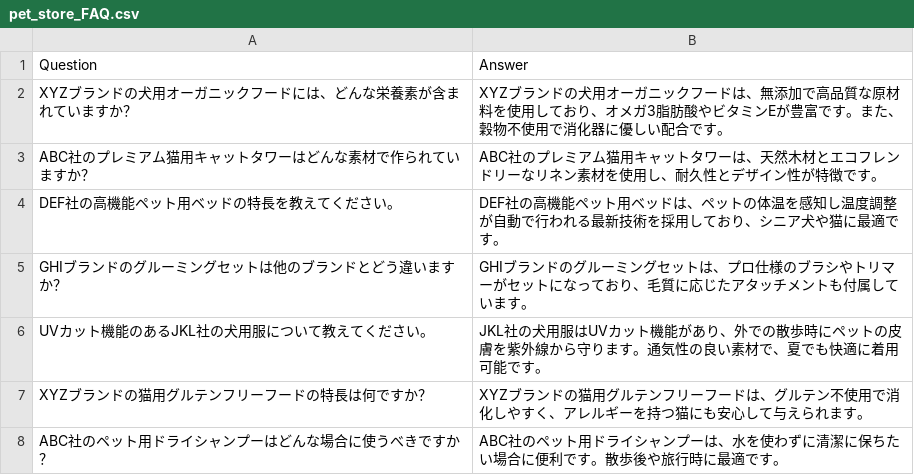
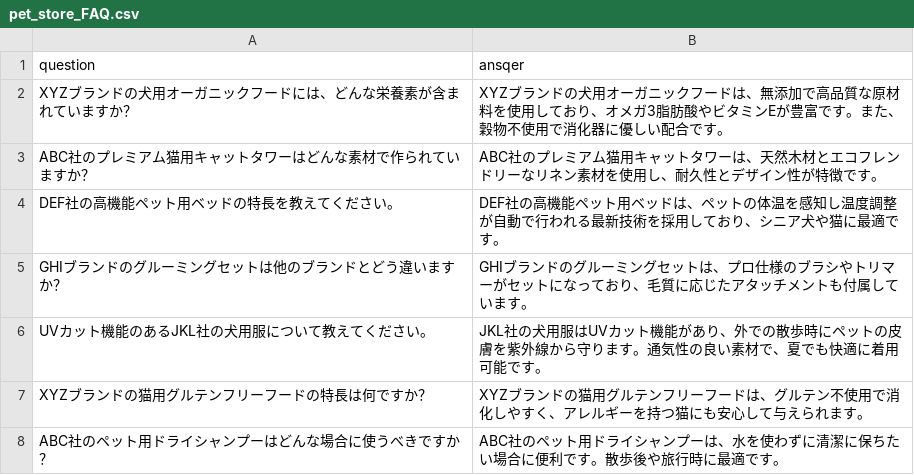
Before and after one commit to ma-11235813/RAG_Test, a CSV file: data/pet_store_FAQ.csv, drawn as a sheet; only a part is shown; removed rows and columns are numbered as before the commit, all else as after; the diff names each change by its address in the sheet, - before the commit and + after, or states it on an @@ line.

Commit message:
Update pet_store_FAQ.csv

```diff
--- a/data/pet_store_FAQ.csv
+++ b/data/pet_store_FAQ.csv
-row 1: Question | Answer
+row 1: question | ansqer
```
